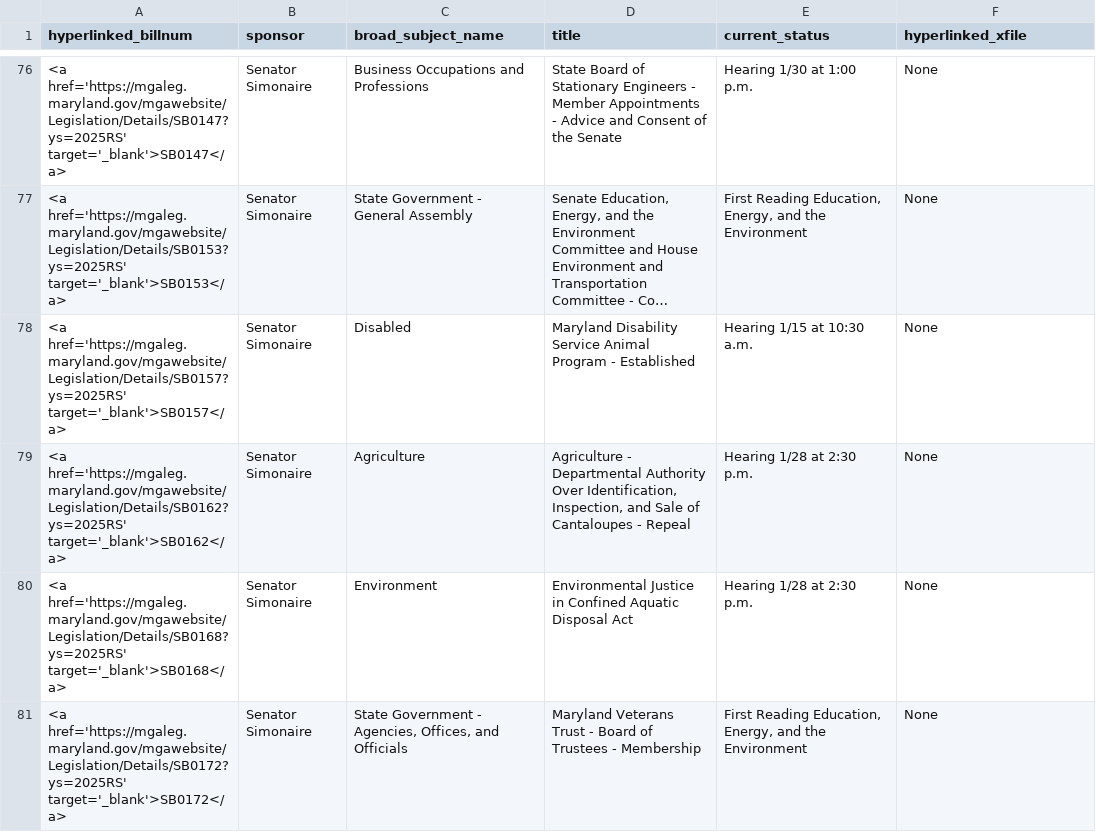
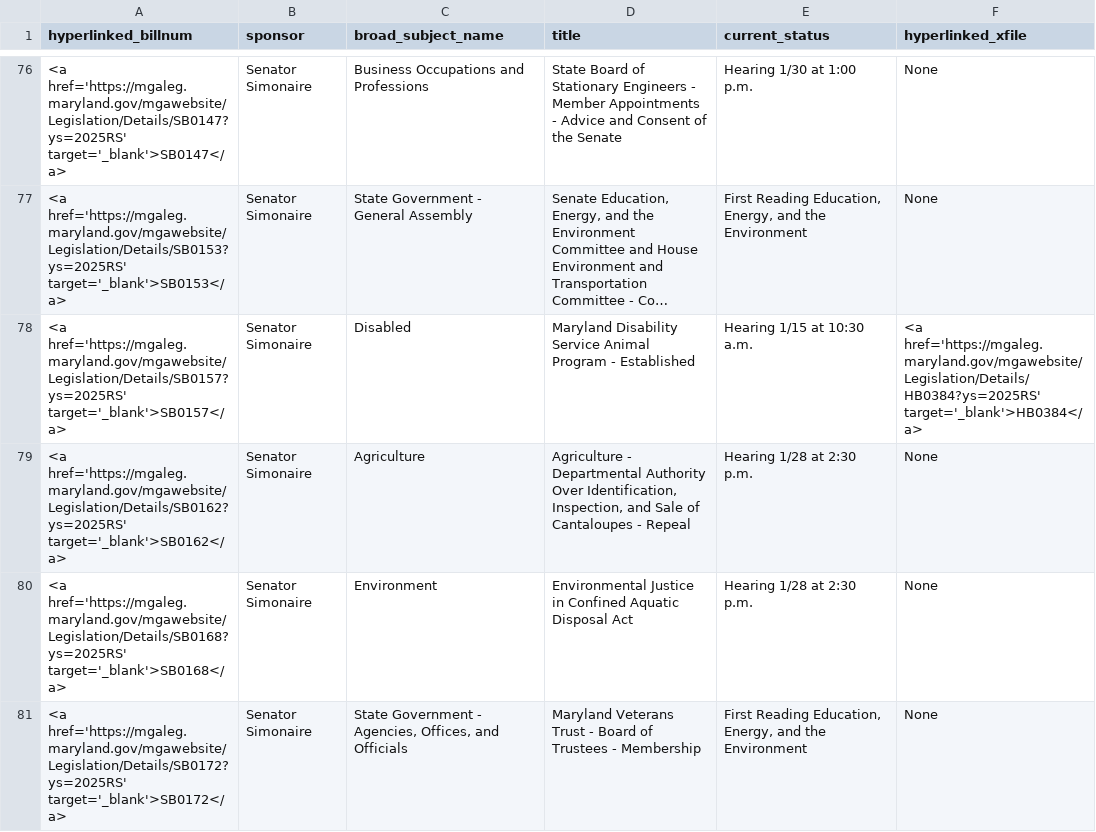
Before and after one commit to Baltimore-Sun/md-ga-bill-tracker, a CSV file: aatab.csv, drawn as a sheet; only a part is shown, gaps mark what is left out; long unchanged cells end in …; the diff covers the shown part only; the diff names each change by its address in the sheet, - before the commit and + after, or states it on an @@ line.

```diff
--- a/aatab.csv
+++ b/aatab.csv
-F78 (hyperlinked_xfile): None
+F78 (hyperlinked_xfile): <a href='https://mgaleg.maryland.gov/mgawebsite/Legislation/Details/HB0384?ys=2025RS' target='_blank'>HB0384</a>
```
Also changed, not shown: 5 edited cells elsewhere in this file, carrolltab.csv, howtab.csv.
